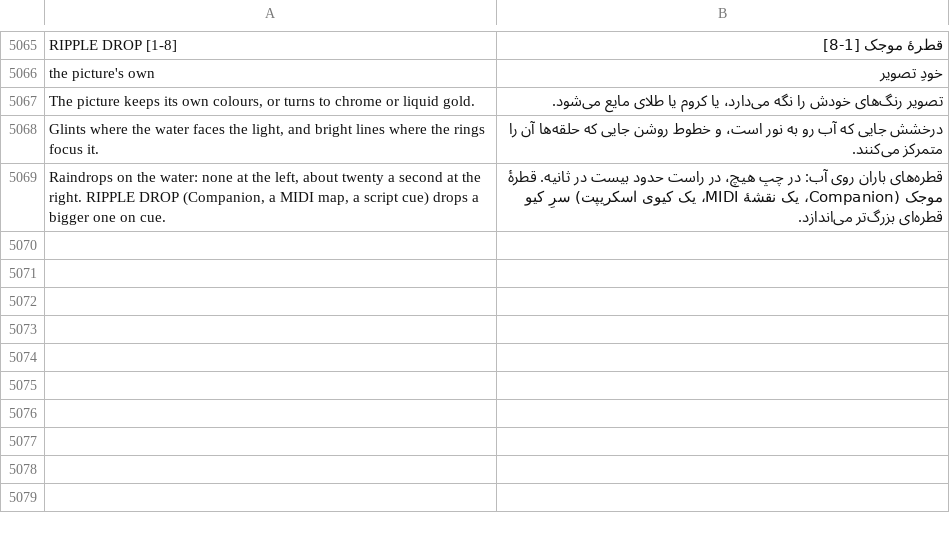
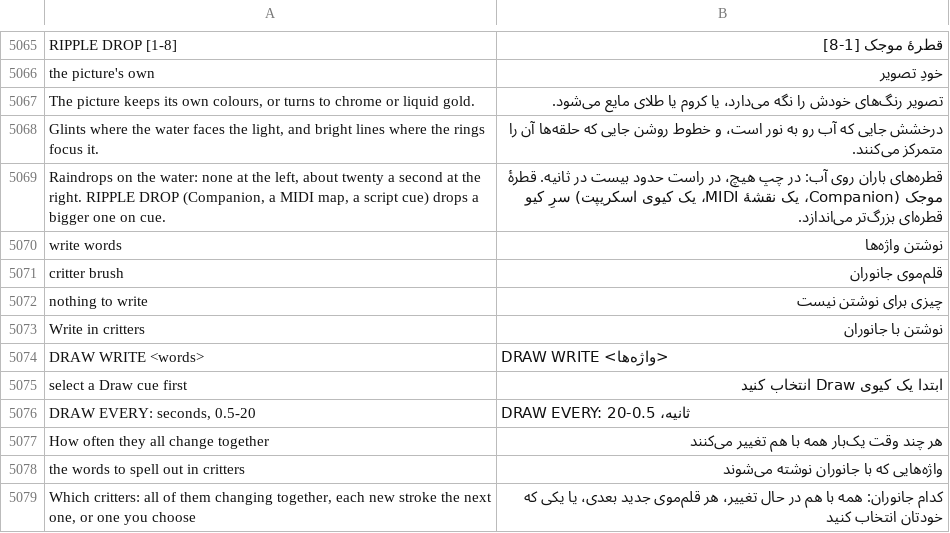
Before and after one commit to Utopian-Academy/Deckboy, a TSV file: data/lang/fa.tsv, drawn as a sheet; only a part is shown, gaps mark what is left out; the diff names each change by its address in the sheet, - before the commit and + after, or states it on an @@ line.

```diff
--- a/data/lang/fa.tsv
+++ b/data/lang/fa.tsv
+row 5070: write words | نوشتن واژه‌ها
+row 5071: critter brush | قلم‌موی جانوران
+row 5072: nothing to write | چیزی برای نوشتن نیست
+row 5073: Write in critters | نوشتن با جانوران
+row 5074: DRAW WRITE <words> | DRAW WRITE <واژه‌ها>
+row 5075: select a Draw cue first | ابتدا یک کیوی Draw انتخاب کنید
+row 5076: DRAW EVERY: seconds, 0.5-20 | DRAW EVERY: ثانیه، 0.5-20
+row 5077: How often they all change together | هر چند وقت یک‌بار همه با هم تغییر می‌کنند
+row 5078: the words to spell out in critters | واژه‌هایی که با جانوران نوشته می‌شوند
+row 5079: Which critters: all of them changing together, each new stroke the next one, or one you choose | کدام جانوران: همه با هم در حال تغییر، هر قلم‌موی جدید بعدی، یا یکی که خودتان انتخاب کنید
```
Also changed, not shown: data/lang/bg.tsv, data/lang/ckb.tsv, 41 other files.
